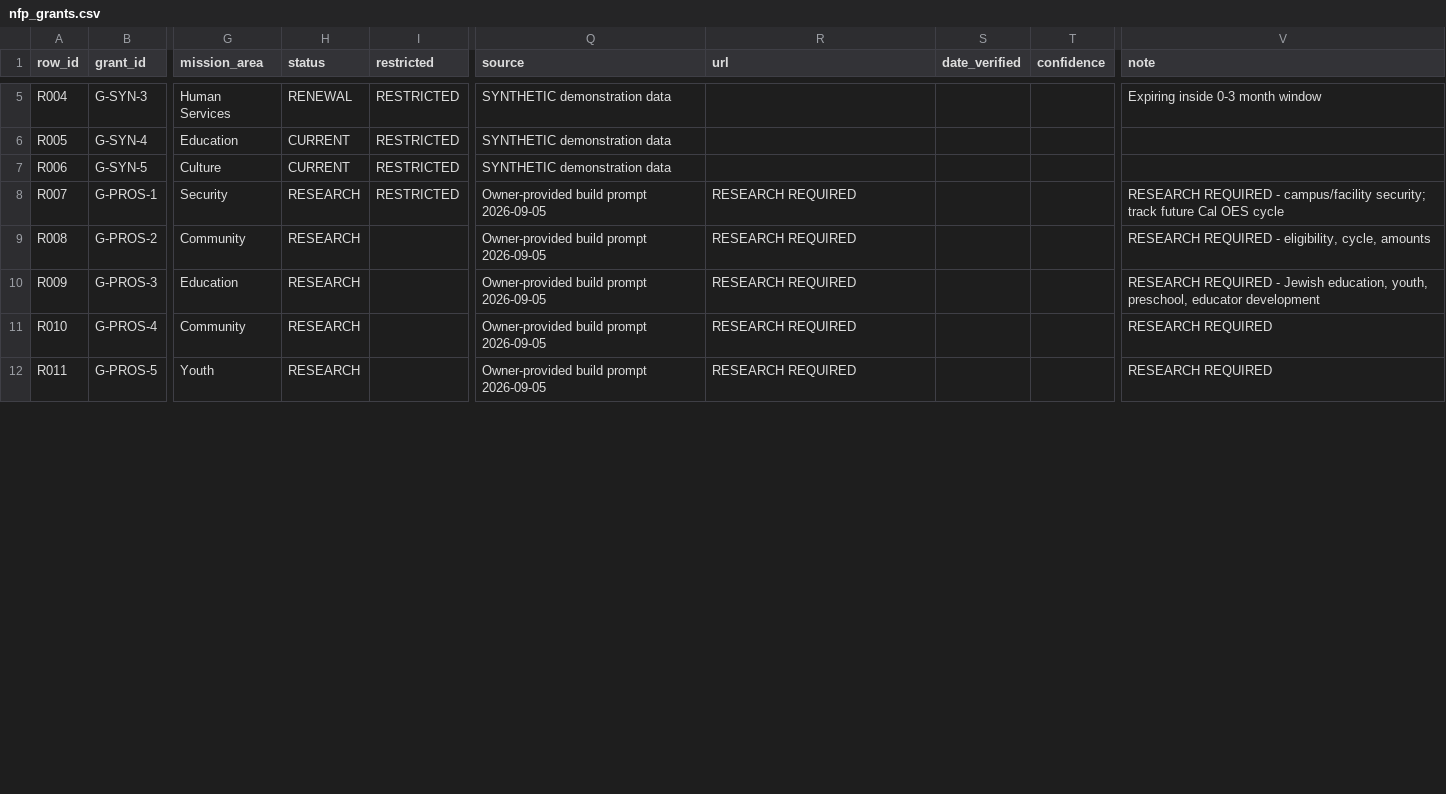
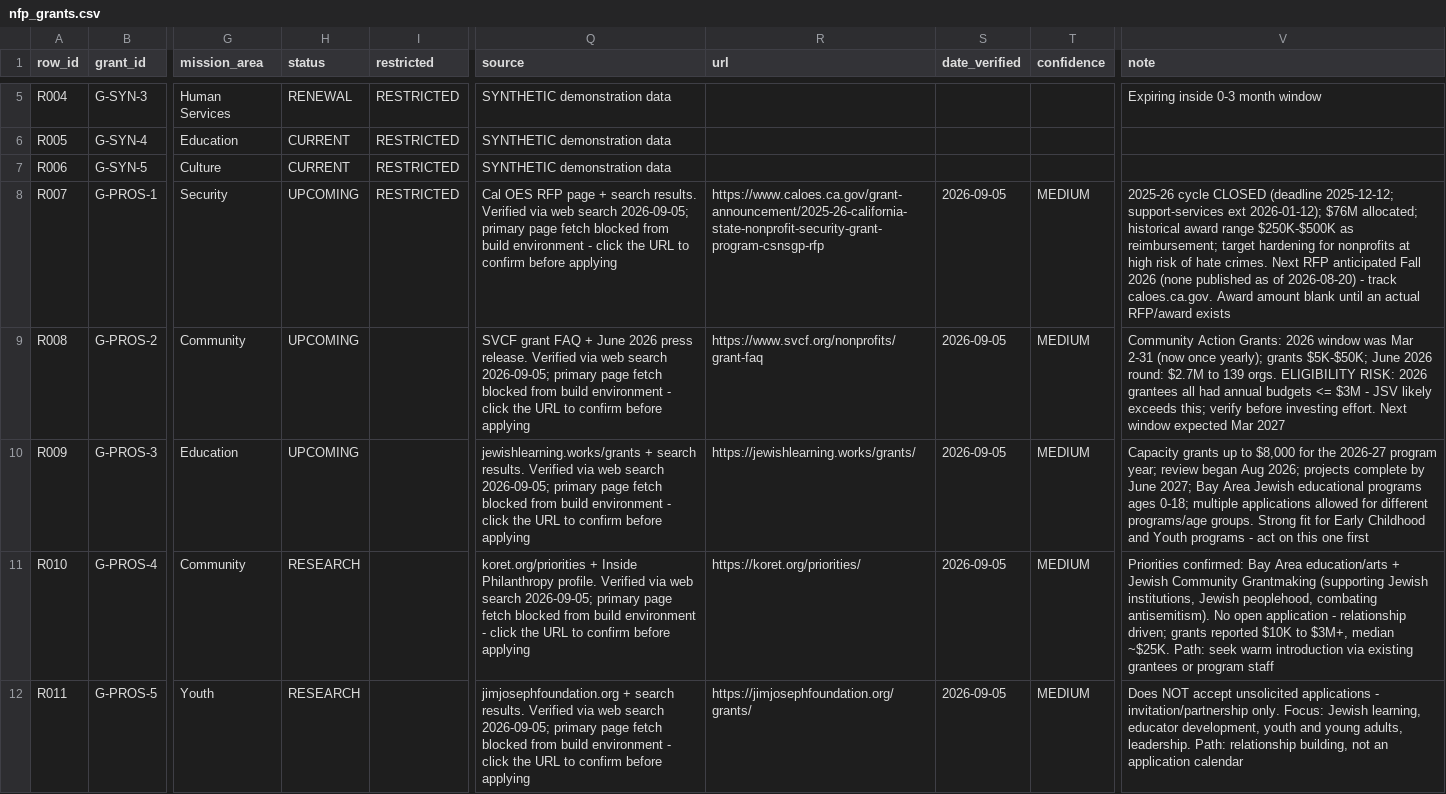
Before and after one commit to jessiesfaith/Finance-ML, a CSV file: reports/nfp_grants.csv, drawn as a sheet; only a part is shown, gaps mark what is left out; the diff covers the shown part only; the diff names each change by its address in the sheet, - before the commit and + after, or states it on an @@ line.

```diff
--- a/reports/nfp_grants.csv
+++ b/reports/nfp_grants.csv
-H8:H10 (status): RESEARCH
+H8:H10 (status): UPCOMING
-Q8 (source): Owner-provided build prompt 2026-09-05
+Q8 (source): Cal OES RFP page + search results. Verified via web search 2026-09-05; primary page fetch blocked from build environment - click the URL to confirm before applying
-R8 (url): RESEARCH REQUIRED
+R8 (url): https://www.caloes.ca.gov/grant-announcement/2025-26-california-state-nonprofit-security-grant-program-csnsgp-rfp
-S8:S12 (date_verified): (empty)
+S8:S12 (date_verified): 2026-09-05
-T8:T12 (confidence): (empty)
+T8:T12 (confidence): MEDIUM
-V8 (note): RESEARCH REQUIRED - campus/facility security; track future Cal OES cycle
+V8 (note): 2025-26 cycle CLOSED (deadline 2025-12-12; support-services ext 2026-01-12); $76M allocated; historical award range $250K-$500K as reimbursement; target hardening for nonprofits at high risk of hate crimes. Next RFP anticipated Fall 2026 (none published as of 2026-08-20) - track caloes.ca.gov. Award amount blank until an actual RFP/award exists
-Q9 (source): Owner-provided build prompt 2026-09-05
+Q9 (source): SVCF grant FAQ + June 2026 press release. Verified via web search 2026-09-05; primary page fetch blocked from build environment - click the URL to confirm before applying
-R9 (url): RESEARCH REQUIRED
+R9 (url): https://www.svcf.org/nonprofits/grant-faq
-V9 (note): RESEARCH REQUIRED - eligibility, cycle, amounts
+V9 (note): Community Action Grants: 2026 window was Mar 2-31 (now once yearly); grants $5K-$50K; June 2026 round: $2.7M to 139 orgs. ELIGIBILITY RISK: 2026 grantees all had annual budgets <= $3M - JSV likely exceeds this; verify before investing effort. Next window expected Mar 2027
-Q10 (source): Owner-provided build prompt 2026-09-05
+Q10 (source): jewishlearning.works/grants + search results. Verified via web search 2026-09-05; primary page fetch blocked from build environment - click the URL to confirm before applying
-R10 (url): RESEARCH REQUIRED
+R10 (url): https://jewishlearning.works/grants/
-V10 (note): RESEARCH REQUIRED - Jewish education, youth, preschool, educator development
+V10 (note): Capacity grants up to $8,000 for the 2026-27 program year; review began Aug 2026; projects complete by June 2027; Bay Area Jewish educational programs ages 0-18; multiple applications allowed for different programs/age groups. Strong fit for Early Childhood and Youth programs - act on this one first
-Q11 (source): Owner-provided build prompt 2026-09-05
+Q11 (source): koret.org/priorities + Inside Philanthropy profile. Verified via web search 2026-09-05; primary page fetch blocked from build environment - click the URL to confirm before applying
-R11 (url): RESEARCH REQUIRED
+R11 (url): https://koret.org/priorities/
-V11 (note): RESEARCH REQUIRED
+V11 (note): Priorities confirmed: Bay Area education/arts + Jewish Community Grantmaking (supporting Jewish institutions, Jewish peoplehood, combating antisemitism). No open application - relationship driven; grants reported $10K to $3M+, median ~$25K. Path: seek warm introduction via existing grantees or program staff
-Q12 (source): Owner-provided build prompt 2026-09-05
+Q12 (source): jimjosephfoundation.org + search results. Verified via web search 2026-09-05; primary page fetch blocked from build environment - click the URL to confirm before applying
-R12 (url): RESEARCH REQUIRED
+R12 (url): https://jimjosephfoundation.org/grants/
-V12 (note): RESEARCH REQUIRED
+V12 (note): Does NOT accept unsolicited applications - invitation/partnership only. Focus: Jewish learning, educator development, youth and young adults, leadership. Path: relationship building, not an application calendar
```
Also changed, not shown: 1 added row and 14 edited cells elsewhere in this file, data/nfp/nfp_grant_inputs.csv, reports/nfp_controls.csv, 4 other files.
